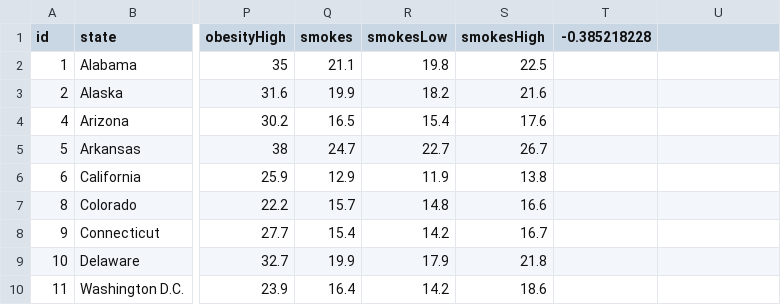
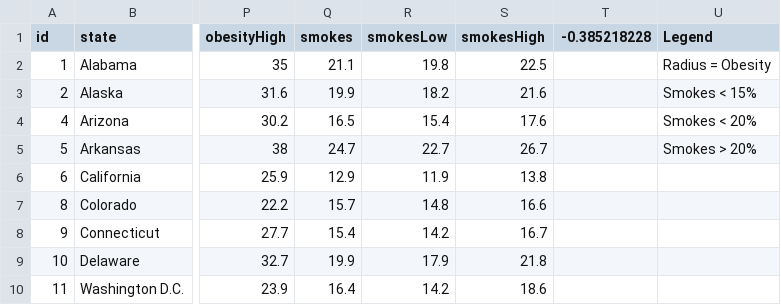
Before and after one commit to jonahbrennan/D3-challenge, a CSV file: assets/data/data.csv, drawn as a sheet; only a part is shown, gaps mark what is left out; the diff names each change by its address in the sheet, - before the commit and + after, or states it on an @@ line.

Commit message:
legend added

```diff
--- a/assets/data/data.csv
+++ b/assets/data/data.csv
-U1: (empty)
+U1: Legend
-U2 (Legend): (empty)
+U2 (Legend): Radius = Obesity
-U3 (Legend): (empty)
+U3 (Legend): Smokes < 15%
-U4 (Legend): (empty)
+U4 (Legend): Smokes < 20%
-U5 (Legend): (empty)
+U5 (Legend): Smokes > 20%
```
